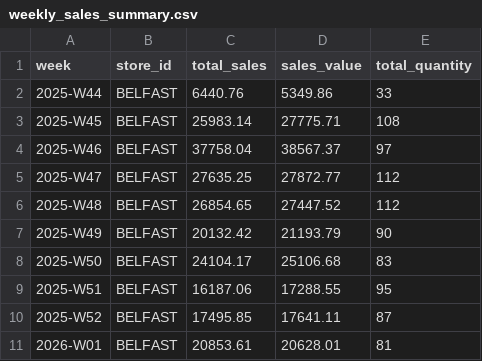
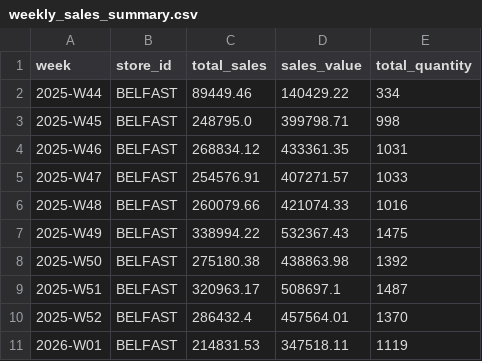
Before and after one commit to singhmanpreet1308/RetailBatch---Sales-Data-Aggregation-Pipeline, a CSV file: data/hdfs_output/weekly_sales_summary.csv, drawn as a sheet; only a part is shown; the diff covers the shown part only.

```diff
--- a/data/hdfs_output/weekly_sales_summary.csv
+++ b/data/hdfs_output/weekly_sales_summary.csv
@@ -1,11 +1,11 @@
 week,store_id,total_sales,sales_value,total_quantity
-2025-W44,BELFAST,6440.76,5349.86,33
-2025-W45,BELFAST,25983.14,27775.71,108
-2025-W46,BELFAST,37758.04,38567.37,97
-2025-W47,BELFAST,27635.25,27872.77,112
-2025-W48,BELFAST,26854.65,27447.52,112
-2025-W49,BELFAST,20132.42,21193.79,90
-2025-W50,BELFAST,24104.17,25106.68,83
-2025-W51,BELFAST,16187.06,17288.55,95
-2025-W52,BELFAST,17495.85,17641.11,87
-2026-W01,BELFAST,20853.61,20628.01,81
+2025-W44,BELFAST,89449.46,140429.22,334
+2025-W45,BELFAST,248795.0,399798.71,998
+2025-W46,BELFAST,268834.12,433361.35,1031
+2025-W47,BELFAST,254576.91,407271.57,1033
+2025-W48,BELFAST,260079.66,421074.33,1016
+2025-W49,BELFAST,338994.22,532367.43,1475
+2025-W50,BELFAST,275180.38,438863.98,1392
+2025-W51,BELFAST,320963.17,508697.1,1487
+2025-W52,BELFAST,286432.4,457564.01,1370
+2026-W01,BELFAST,214831.53,347518.11,1119
```
Also changed, not shown: 12 edited cells elsewhere in this file, data/hdfs_output/daily_sales_summary.csv, 7 other files.
